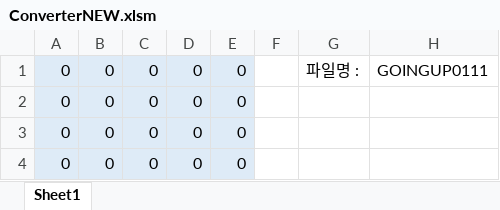
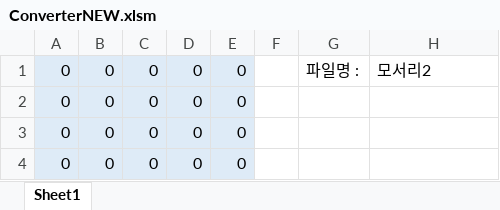
Before and after one commit to sohnjun96/LED-CUBE-5X5, an Excel workbook: LED_Cube_01/ConverterNEW.xlsm, sheet Sheet1, drawn as a sheet; only a part is shown; values as stored, in another font and other column widths than the file's, no borders; charts and pictures and conditional formats not drawn; the diff names each change by its address in the sheet, - before the commit and + after, or states it on an @@ line.

```diff
--- a/LED_Cube_01/ConverterNEW.xlsm (sheet Sheet1)
+++ b/LED_Cube_01/ConverterNEW.xlsm (sheet Sheet1)
-H1: GOINGUP0111
+H1: 모서리2
```
Also changed, not shown: charts or pictures, 2 other files.
